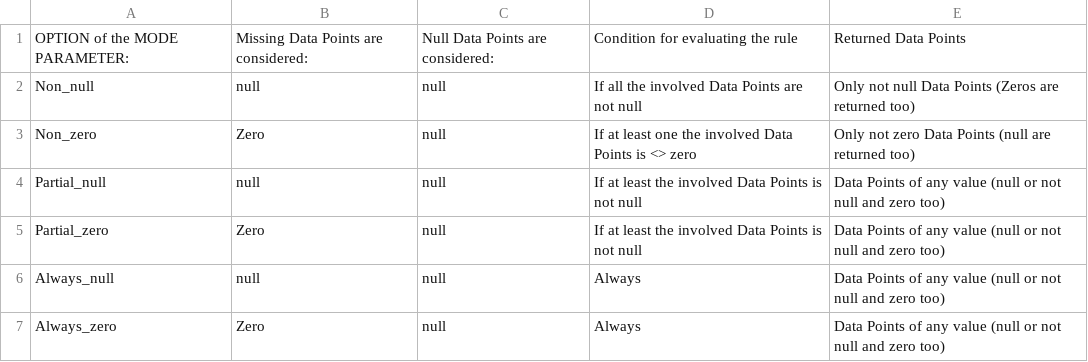
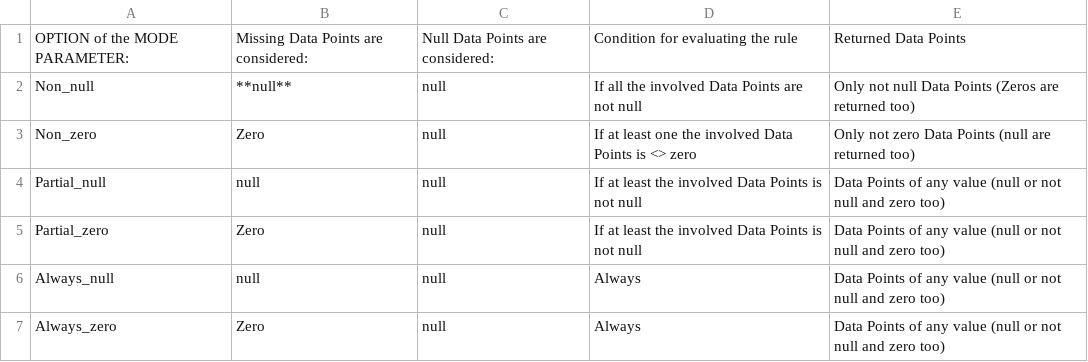
Before and after one commit to sdmx-twg/vtl, a CSV file: v2.2/docs/reference_manual/operators/Hierarchical aggregation/Hierarchical roll-up/examples/modeTable.csv, drawn as a sheet.

Commit message:
Update modeTable.csv

```diff
--- a/v2.2/docs/reference_manual/operators/Hierarchical aggregation/Hierarchical roll-up/examples/modeTable.csv
+++ b/v2.2/docs/reference_manual/operators/Hierarchical aggregation/Hierarchical roll-up/examples/modeTable.csv
@@ -1,3 +1,3 @@
 OPTION of the MODE PARAMETER:,Missing Data Points are considered:,Null Data Points are considered:,Condition for evaluating the rule,Returned Data Points
-Non_null,null,null,If all the involved Data Points are not null,Only not null Data Points (Zeros are returned too)
+Non_null,**null**,null,If all the involved Data Points are not null,Only not null Data Points (Zeros are returned too)
 Non_zero,Zero,null,If at least one the involved Data Points is <> zero,Only not zero Data Points (null are returned too)
```
